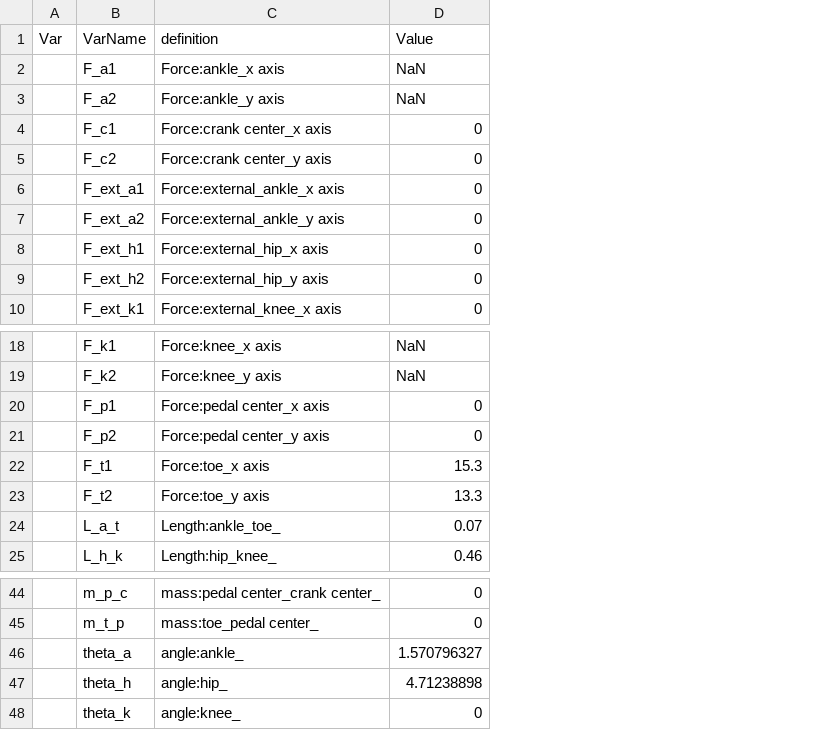
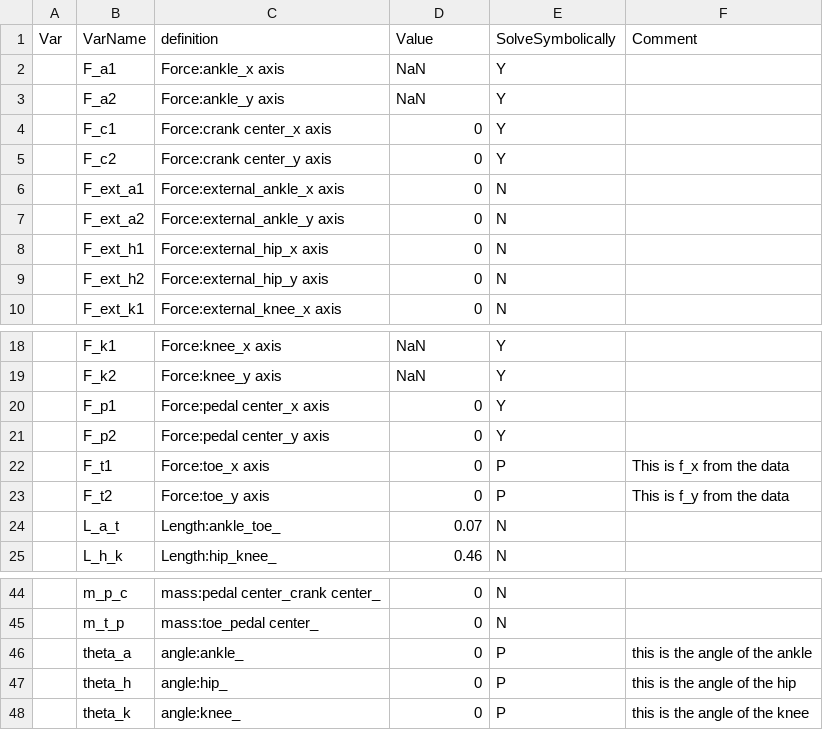
Before and after one commit to quantumRAV/Optimization_Cycling, a CSV file: StaticVarTable.csv, drawn as a sheet; only a part is shown, gaps mark what is left out; the diff names each change by its address in the sheet, - before the commit and + after, or states it on an @@ line.

```diff
--- a/StaticVarTable.csv
+++ b/StaticVarTable.csv
+column E (SolveSymbolically), rows 2-10: Y | Y | Y | Y | N | N | N | N | N; rows 18-25: Y | Y | Y | Y | P | P | N | N; rows 44-48: N | N | P | P | P
+column F (Comment), rows 22-23: This is f_x from the data | This is f_y from the data; rows 46-48: this is the angle of the ankle | this is the angle of the hip | this is the angle of the knee
-D22 (Value): 15.3
+D22 (Value): 0
-D23 (Value): 13.3
+D23 (Value): 0
-D46 (Value): 1.570796327
+D46 (Value): 0
-D47 (Value): 4.71238898
+D47 (Value): 0
```
Also changed, not shown: 14 other files.
